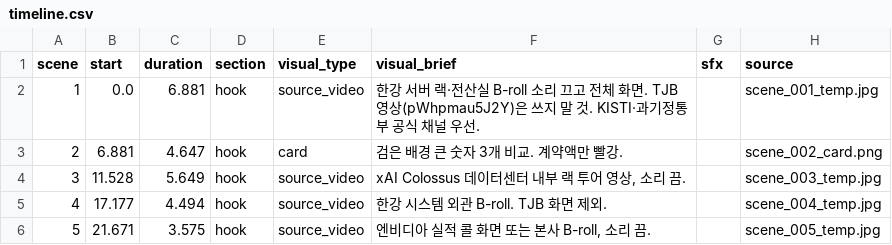
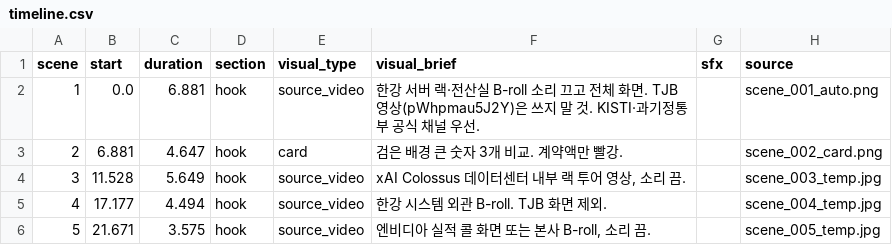
Before and after one commit to LBIN8787/video-editing, a CSV file: projects/20261106-자동영상1/05_edit/timeline.csv, drawn as a sheet; only a part is shown.

```diff
--- a/projects/20261106-자동영상1/05_edit/timeline.csv
+++ b/projects/20261106-자동영상1/05_edit/timeline.csv
@@ -1,3 +1,3 @@
 scene,start,duration,section,visual_type,visual_brief,sfx,source
-1,0.0,6.881,hook,source_video,한강 서버 랙·전산실 B-roll 소리 끄고 전체 화면. TJB 영상(pWhpmau5J2Y)은 쓰지 말 것. KISTI·과기정통부 공식 채널 우선.,,scene_001_temp.jpg
+1,0.0,6.881,hook,source_video,한강 서버 랙·전산실 B-roll 소리 끄고 전체 화면. TJB 영상(pWhpmau5J2Y)은 쓰지 말 것. KISTI·과기정통부 공식 채널 우선.,,scene_001_auto.png
 2,6.881,4.647,hook,card,검은 배경 큰 숫자 3개 비교. 계약액만 빨강.,,scene_002_card.png
```
Also changed, not shown: projects/20261106-자동영상1/04_assets/clips.csv, projects/20261106-자동영상1/04_assets/shotlist.csv, 25 other files.
